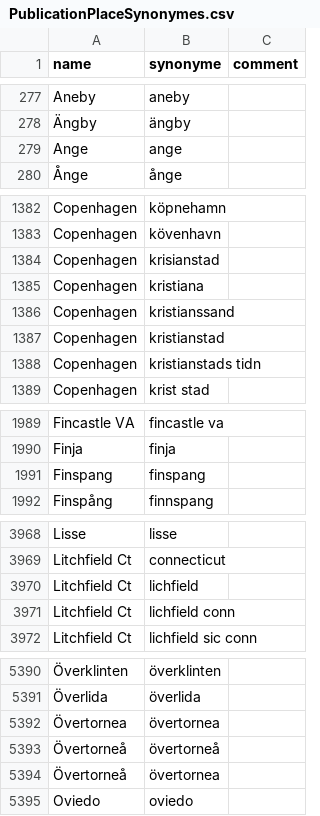
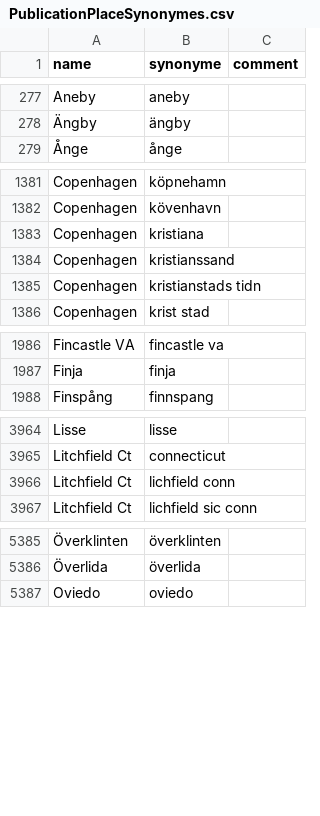
Before and after one commit to COMHIS/bibliographica, a CSV file: inst/extdata/PublicationPlaceSynonymes.csv, drawn as a sheet; only a part is shown, gaps mark what is left out; removed rows and columns are numbered as before the commit, all else as after; the diff covers the shown part only; the diff names each change by its address in the sheet, - before the commit and + after, or states it on an @@ line.

```diff
--- a/inst/extdata/PublicationPlaceSynonymes.csv
+++ b/inst/extdata/PublicationPlaceSynonymes.csv
-row 279: Ange | ange
-row 1384: Copenhagen | krisianstad
-row 1387: Copenhagen | kristianstad
-row 1991: Finspang | finspang
-row 3970: Litchfield Ct | lichfield
-row 5392: Övertornea | övertornea
@@ row 5393 moved to row 8246: Övertorneå @@
@@ row 5394 moved to row 8245: Övertorneå @@
```
Also changed, not shown: 9 added rows, 8 removed rows and 8 edited cells elsewhere in this file, inst/extdata/tests_place.csv.
